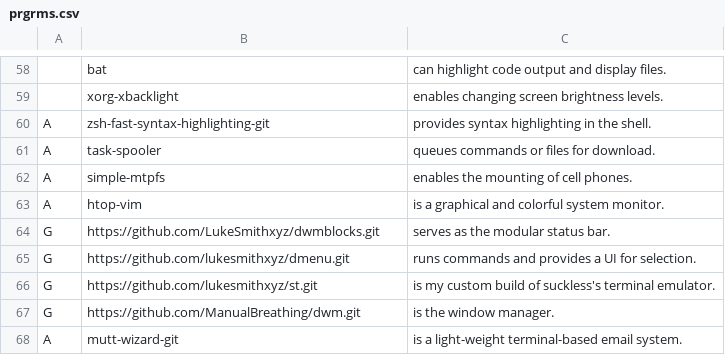
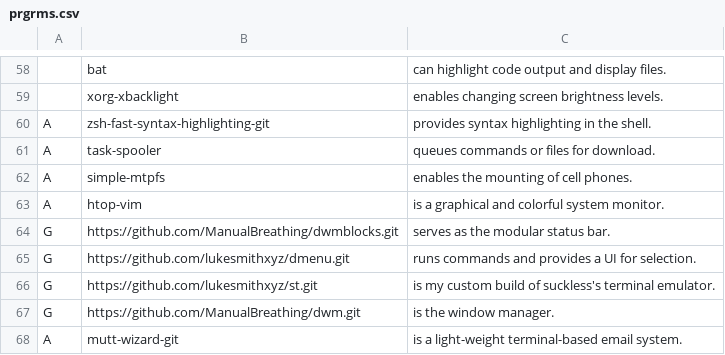
Before and after one commit to cd-n0/DotFiles, a CSV file: prgrms.csv, drawn as a sheet; only a part is shown, gaps mark what is left out.

Commit message:
Update prgrms.csv

```diff
--- a/prgrms.csv
+++ b/prgrms.csv
@@ -63,3 +63,3 @@ A,simple-mtpfs,"enables the mounting of cell phones."
 A,htop-vim,"is a graphical and colorful system monitor."
-G,https://github.com/LukeSmithxyz/dwmblocks.git,"serves as the modular status bar."
+G,https://github.com/ManualBreathing/dwmblocks.git,"serves as the modular status bar."
 G,https://github.com/lukesmithxyz/dmenu.git,"runs commands and provides a UI for selection."
```
